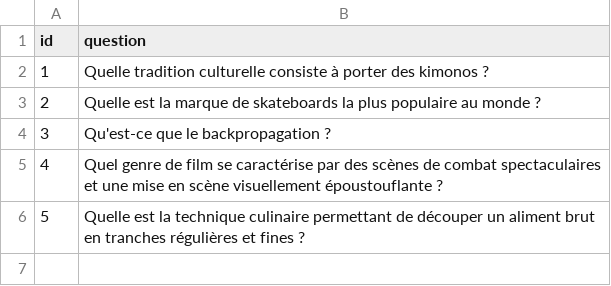
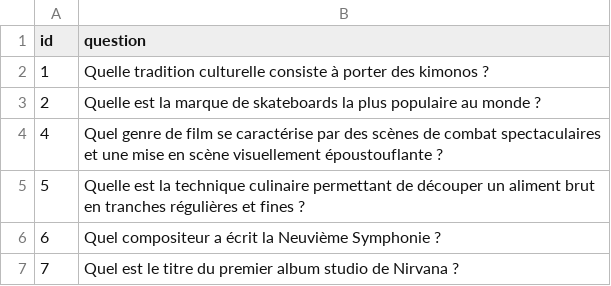
Before and after one commit to alexis-soltysiak/BOT-quizz, a CSV file: bdd/questions.csv, drawn as a sheet; removed rows and columns are numbered as before the commit, all else as after; the diff names each change by its address in the sheet, - before the commit and + after, or states it on an @@ line.

```diff
--- a/bdd/questions.csv
+++ b/bdd/questions.csv
-row 4: 3 | Qu'est-ce que le backpropagation ?
+row 6: 6 | Quel compositeur a écrit la Neuvième Symphonie ?
+row 7: 7 | Quel est le titre du premier album studio de Nirvana ?
```
Also changed, not shown: bdd/answers.csv, 5 other files.
